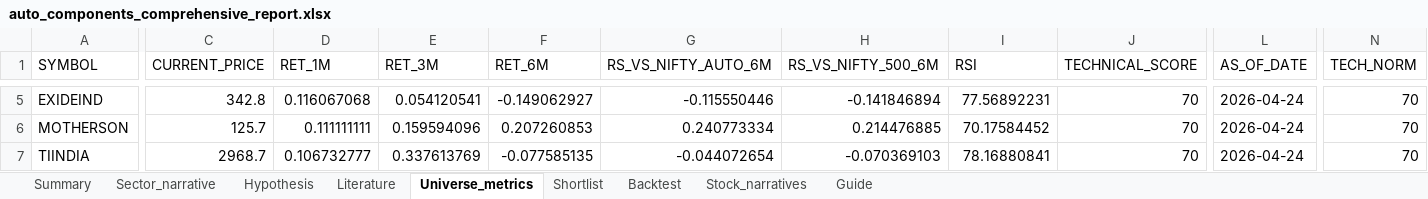
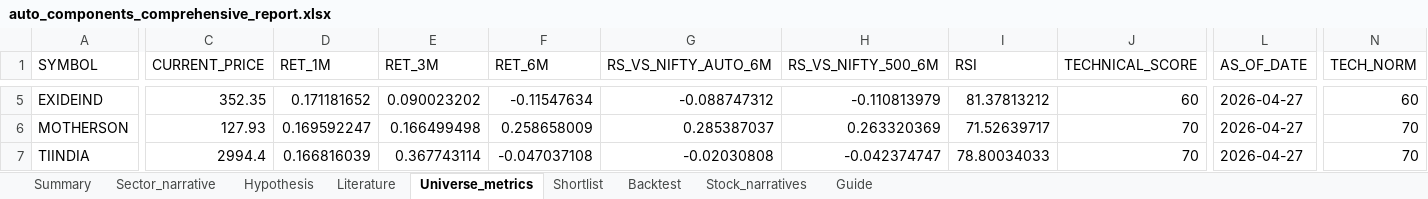
Before and after one commit to Pradeggg/Unified-NSE-Analysis, an Excel workbook: working-sector/output/auto_components_comprehensive_report.xlsx, sheet Universe_metrics, drawn as a sheet; only a part is shown, gaps mark what is left out; values as stored, in another font and other column widths than the file's, no borders; the diff covers the shown part only; the diff names each change by its address in the sheet, - before the commit and + after, or states it on an @@ line.

```diff
--- a/working-sector/output/auto_components_comprehensive_report.xlsx (sheet Universe_metrics)
+++ b/working-sector/output/auto_components_comprehensive_report.xlsx (sheet Universe_metrics)
-C5 (CURRENT_PRICE): 342.8
+C5 (CURRENT_PRICE): 352.35
-D5 (RET_1M): 0.116067068
+D5 (RET_1M): 0.171181652
-E5 (RET_3M): 0.054120541
+E5 (RET_3M): 0.090023202
-F5 (RET_6M): -0.149062927
+F5 (RET_6M): -0.11547634
-G5 (RS_VS_NIFTY_AUTO_6M): -0.115550446
+G5 (RS_VS_NIFTY_AUTO_6M): -0.088747312
-H5 (RS_VS_NIFTY_500_6M): -0.141846894
+H5 (RS_VS_NIFTY_500_6M): -0.110813979
-I5 (RSI): 77.56892231
+I5 (RSI): 81.37813212
-J5 (TECHNICAL_SCORE): 70
+J5 (TECHNICAL_SCORE): 60
-L5:L7 (AS_OF_DATE): 2026-04-24
+L5:L7 (AS_OF_DATE): 2026-04-27
-N5 (TECH_NORM): 70
+N5 (TECH_NORM): 60
-C6 (CURRENT_PRICE): 125.7
+C6 (CURRENT_PRICE): 127.93
-D6 (RET_1M): 0.111111111
+D6 (RET_1M): 0.169592247
-E6 (RET_3M): 0.159594096
+E6 (RET_3M): 0.166499498
-F6 (RET_6M): 0.207260853
+F6 (RET_6M): 0.258658009
-G6 (RS_VS_NIFTY_AUTO_6M): 0.240773334
+G6 (RS_VS_NIFTY_AUTO_6M): 0.285387037
-H6 (RS_VS_NIFTY_500_6M): 0.214476885
+H6 (RS_VS_NIFTY_500_6M): 0.263320369
-I6 (RSI): 70.17584452
+I6 (RSI): 71.52639717
-C7 (CURRENT_PRICE): 2968.7
+C7 (CURRENT_PRICE): 2994.4
-D7 (RET_1M): 0.106732777
+D7 (RET_1M): 0.166816039
-E7 (RET_3M): 0.337613769
+E7 (RET_3M): 0.367743114
-F7 (RET_6M): -0.077585135
+F7 (RET_6M): -0.047037108
-G7 (RS_VS_NIFTY_AUTO_6M): -0.044072654
+G7 (RS_VS_NIFTY_AUTO_6M): -0.02030808
-H7 (RS_VS_NIFTY_500_6M): -0.070369103
+H7 (RS_VS_NIFTY_500_6M): -0.042374747
-I7 (RSI): 78.16880841
+I7 (RSI): 78.80034033
```
Also changed, not shown: 438 edited cells elsewhere in this sheet, sheet Shortlist, sheet Summary, 9 other files.
